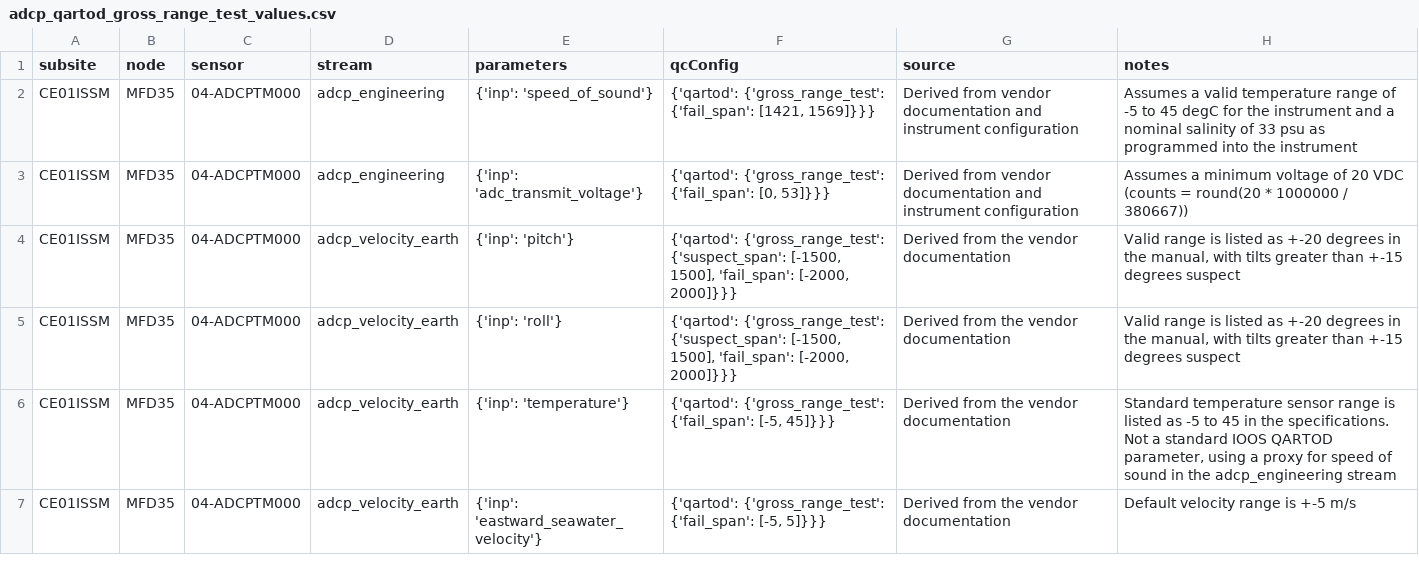
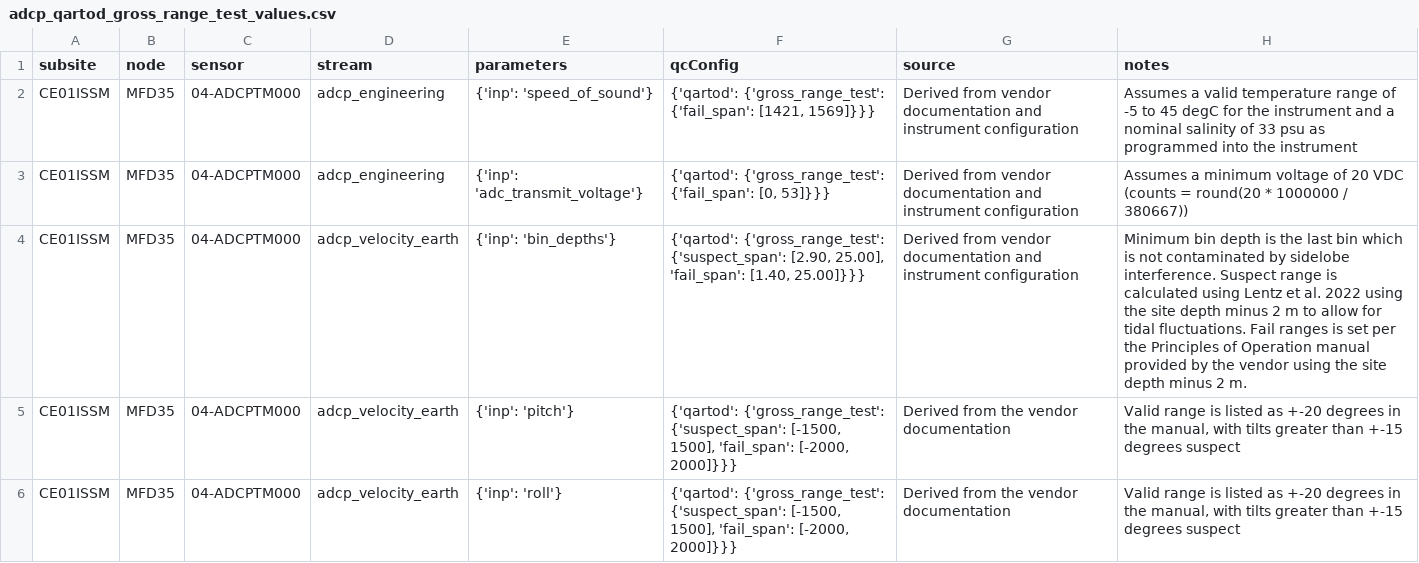
Before and after one commit to oceanobservatories/qc-lookup, a CSV file: qartod/adcp/adcp_qartod_gross_range_test_values.csv, drawn as a sheet; only a part is shown; the shorter side is filled out with more unchanged rows; the diff covers the shown part only; the diff names each change by its address in the sheet, - before the commit and + after, or states it on an @@ line.

Commit message:
ADCP bin depth suspect and fail ranges

```diff
--- a/qartod/adcp/adcp_qartod_gross_range_test_values.csv
+++ b/qartod/adcp/adcp_qartod_gross_range_test_values.csv
+row 4: CE01ISSM | MFD35 | 04-ADCPTM000 | adcp_velocity_earth | {'inp': 'bin_depths'} | {'qartod': {'gross_range_test': {'suspect_span': [2.90, 25.00], 'fail_span': [1.40, 25.00]}}} | Derived from vendor documentation and instrument configuration | Minimum bin depth is the last bin which is not contaminated by sidelobe interference. Suspect range is calculated using Lentz et al. 2022 using the site depth minus 2 m to allow for tidal fluctuations. Fail ranges is set per the Principles of Operation manual provided by the vendor using the site depth minus 2 m.
```
Also changed, not shown: 7 added rows elsewhere in this file.
